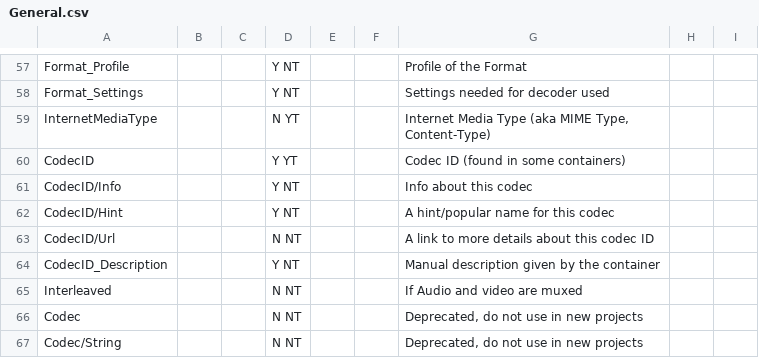
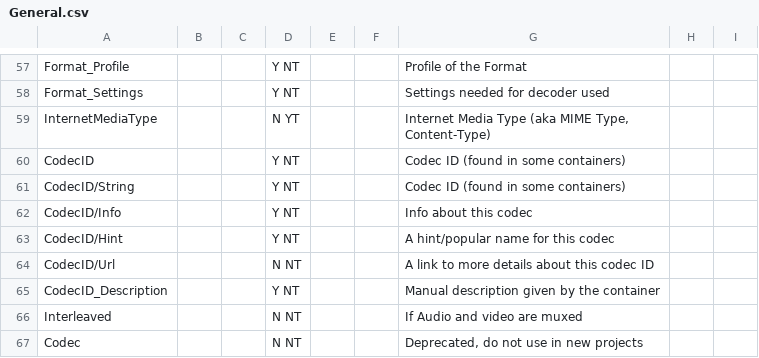
Before and after one commit to mediatest/mediatestLib, a CSV file: Source/Ressource/Text/Stream/General.csv, drawn as a sheet; only a part is shown, gaps mark what is left out; the shorter side is filled out with more unchanged rows.

Commit message:
+ CodecID/String field preparation
git-svn-id: svn://svn.code.sf.net/p/mediainfo/code/MediaInfoLib/trunk@3505 45c5ae6f-87cc-4fd0-92ee-e4f023fd80da

```diff
--- a/Source/Ressource/Text/Stream/General.csv
+++ b/Source/Ressource/Text/Stream/General.csv
@@ -59,3 +59,4 @@ Format_Settings;;;Y NT;;;Settings needed for decoder used
 InternetMediaType;;;N YT;;;Internet Media Type (aka MIME Type, Content-Type)
-CodecID;;;Y YT;;;Codec ID (found in some containers)
+CodecID;;;Y NT;;;Codec ID (found in some containers);;
+CodecID/String;;;Y NT;;;Codec ID (found in some containers);;
 CodecID/Info;;;Y NT;;;Info about this codec
```
Also changed, not shown: Source/Ressource/Text/Stream/Audio.csv, Source/Ressource/Text/Stream/Image.csv, 5 other files.
